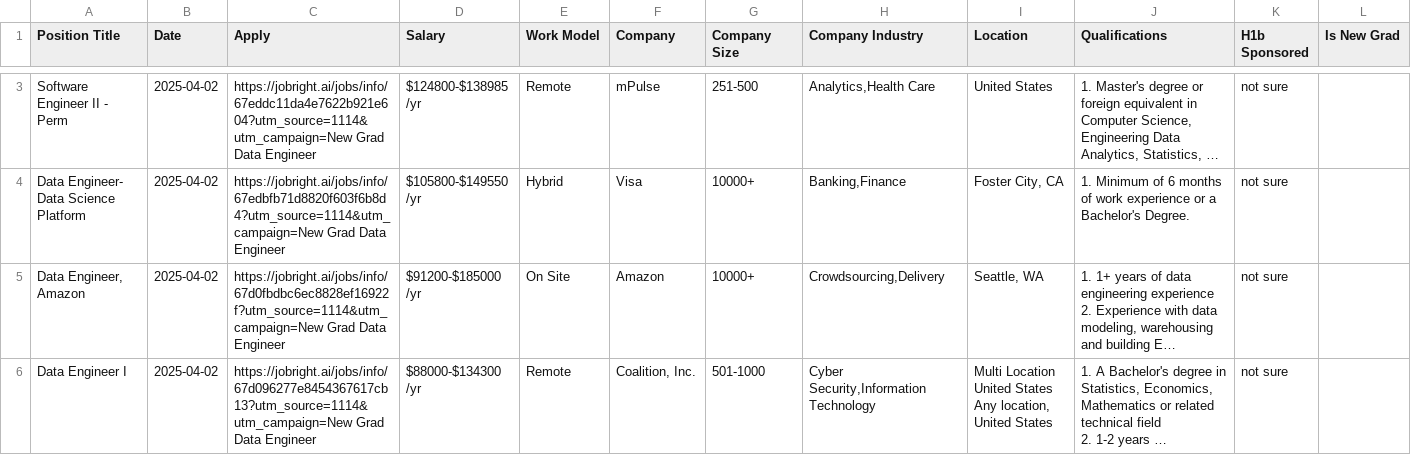
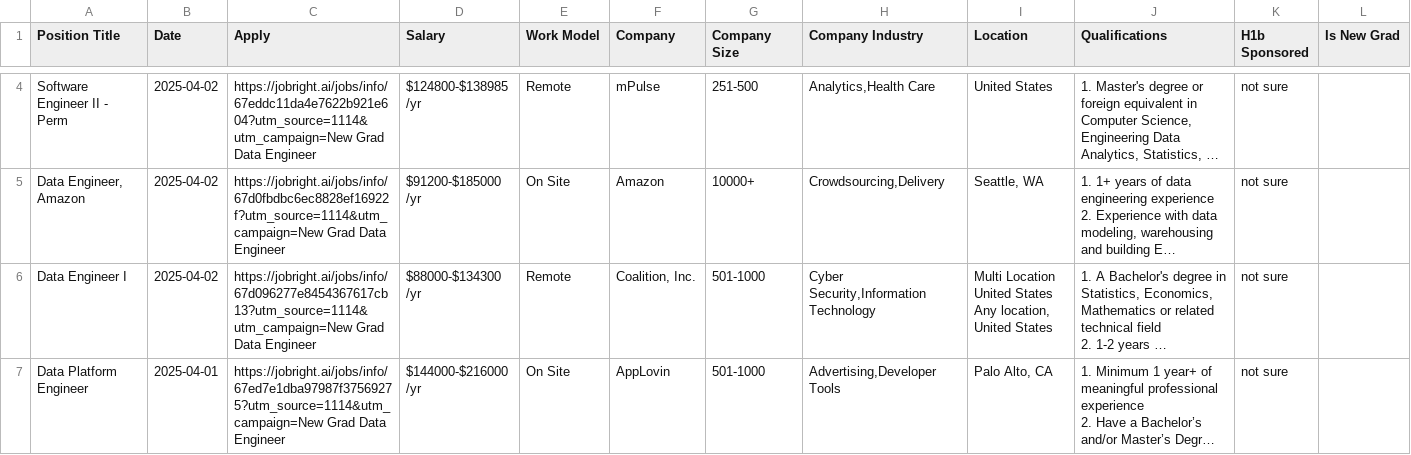
Before and after one commit to Pradeepsingh61/job_DE1, a CSV file: Data_Engineer_full.csv, drawn as a sheet; only a part is shown, gaps mark what is left out; the shorter side is filled out with more unchanged rows; long unchanged cells end in …; removed rows and columns are numbered as before the commit, all else as after; the diff covers the shown part only; the diff names each change by its address in the sheet, - before the commit and + after, or states it on an @@ line.

```diff
--- a/Data_Engineer_full.csv
+++ b/Data_Engineer_full.csv
-row 4: Data Engineer- Data Science Platform | 2025-04-02 | https://jobright.ai/jobs/info/67edbfb71d8820f603f6b8d4?utm_source=1114&utm_campaign=New Grad Data Engineer | $105800-$149550 /yr | Hybrid | Visa | 10000+ | Banking,Finance | Foster City, CA | 1. Minimum of 6 months of work experience or a Bachelor's Degree. | not sure
```
Also changed, not shown: 2 added rows, 3 removed rows and 3 edited cells elsewhere in this file, Consulting_full.csv, Data_Analyst_full.csv, 14 other files.
